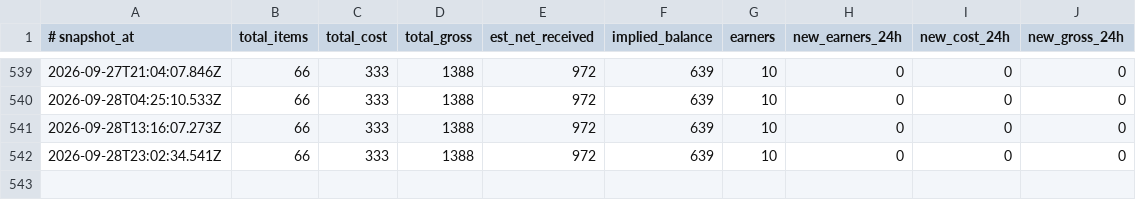
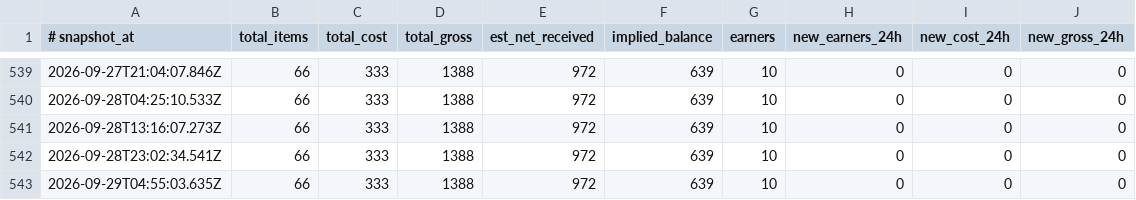
Before and after one commit to amirarnol/sn-monetization-runtime, a TSV file: data/ledger/balance_history.tsv, drawn as a sheet; only a part is shown, gaps mark what is left out.

```diff
--- a/data/ledger/balance_history.tsv
+++ b/data/ledger/balance_history.tsv
@@ -542 +542,2 @@
 2026-09-28T23:02:34.541Z	66	333	1388	972	639	10	0	0	0
+2026-09-29T04:55:03.635Z	66	333	1388	972	639	10	0	0	0
```
Also changed, not shown: data/ledger/earnings_log.tsv, 3 other files.
